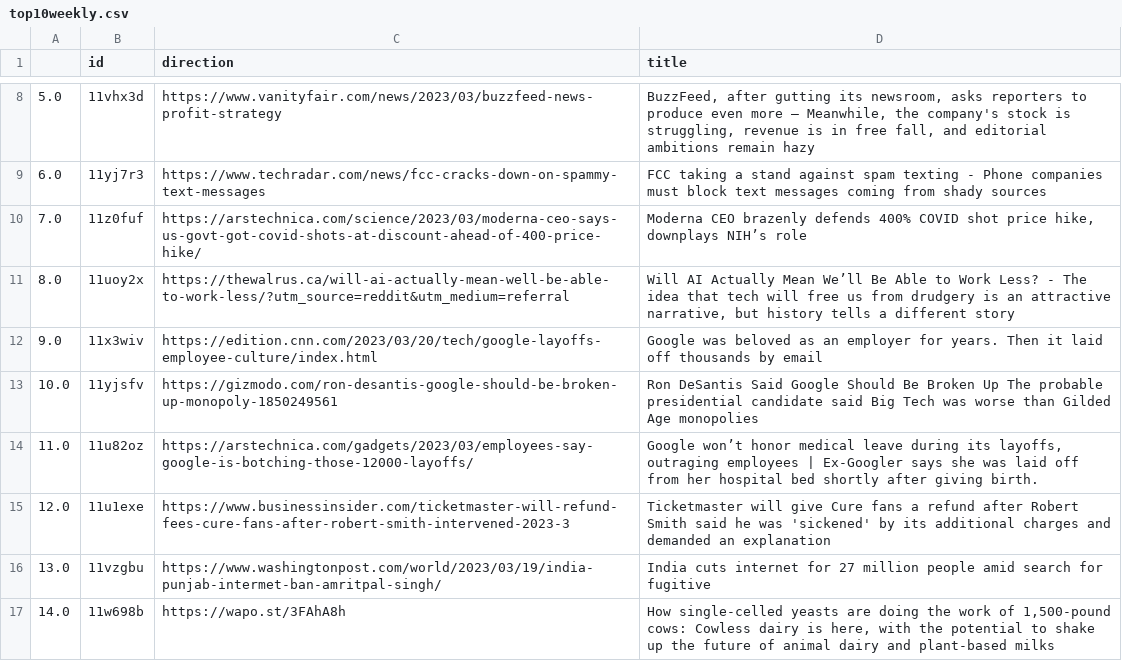
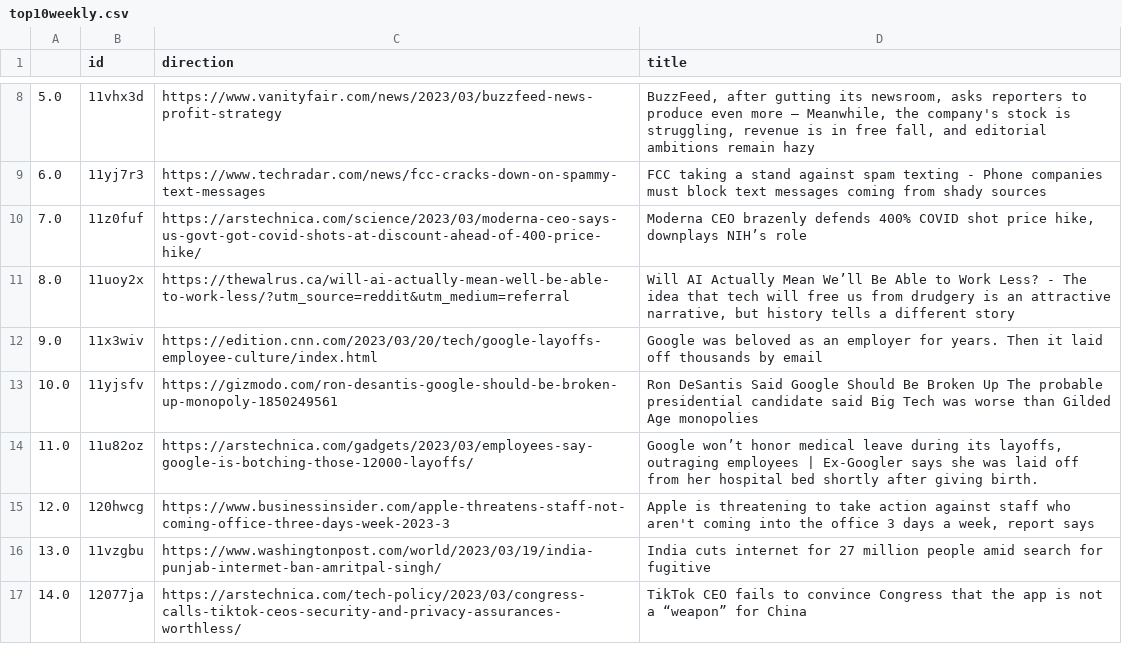
Before and after one commit to jesusyanez/Techline, a CSV file: top10weekly.csv, drawn as a sheet; only a part is shown, gaps mark what is left out.

Commit message:
latest update

```diff
--- a/top10weekly.csv
+++ b/top10weekly.csv
@@ -14,4 +14,4 @@
 11.0,11u82oz,https://arstechnica.com/gadgets/2023/03/employees-say-google-is-botching-those-12000-layoffs/,"Google won’t honor medical leave during its layoffs, outraging employees | Ex-Googler says she was laid off from her hospital bed shortly after giving birth."
-12.0,11u1exe,https://www.businessinsider.com/ticketmaster-will-refund-fees-cure-fans-after-robert-smith-intervened-2023-3,Ticketmaster will give Cure fans a refund after Robert Smith said he was 'sickened' by its additional charges and demanded an explanation
+12.0,120hwcg,https://www.businessinsider.com/apple-threatens-staff-not-coming-office-three-days-week-2023-3,"Apple is threatening to take action against staff who aren't coming into the office 3 days a week, report says"
 13.0,11vzgbu,https://www.washingtonpost.com/world/2023/03/19/india-punjab-intermet-ban-amritpal-singh/,India cuts internet for 27 million people amid search for fugitive
-14.0,11w698b,https://wapo.st/3FAhA8h,"How single-celled yeasts are doing the work of 1,500-pound cows: Cowless dairy is here, with the potential to shake up the future of animal dairy and plant-based milks"
+14.0,12077ja,https://arstechnica.com/tech-policy/2023/03/congress-calls-tiktok-ceos-security-and-privacy-assurances-worthless/,TikTok CEO fails to convince Congress that the app is not a “weapon” for China
```
